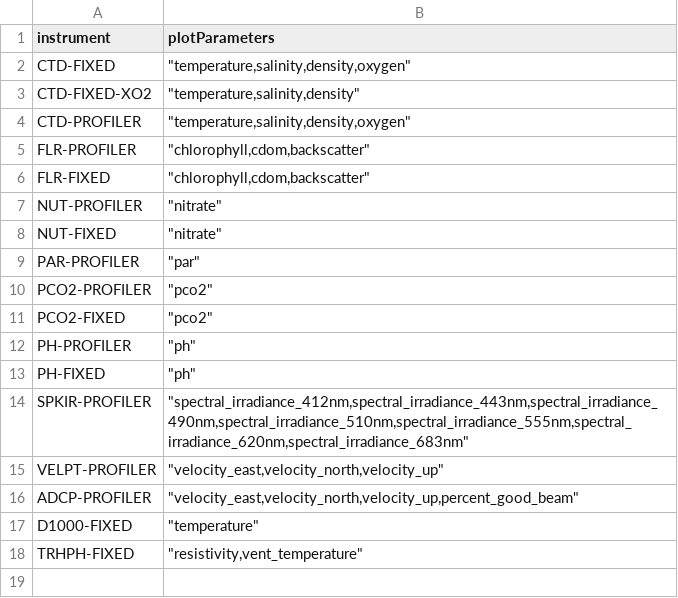
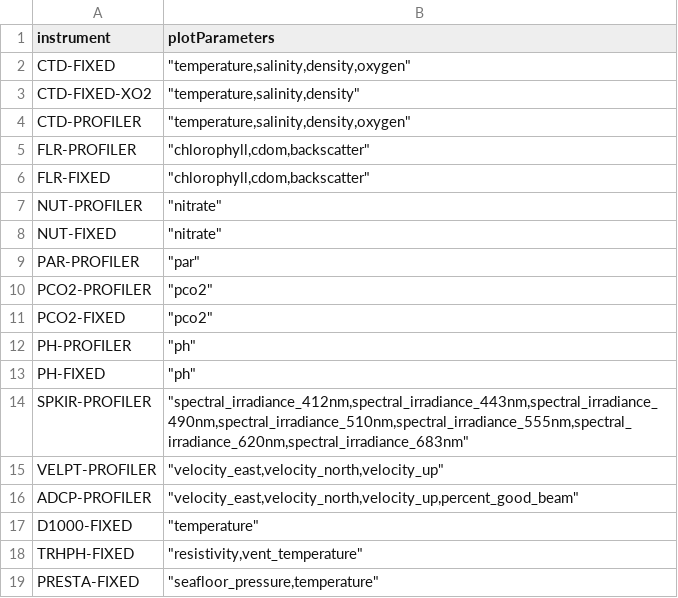
Before and after one commit to OOI-CabledArray/rca-data-tools, a CSV file: rca_data_tools/qaqc/params/plotParameters.csv, drawn as a sheet; the diff names each change by its address in the sheet, - before the commit and + after, or states it on an @@ line.

```diff
--- a/rca_data_tools/qaqc/params/plotParameters.csv
+++ b/rca_data_tools/qaqc/params/plotParameters.csv
+row 19: PRESTA-FIXED | "seafloor_pressure,temperature"
```
Also changed, not shown: rca_data_tools/qaqc/params/localRanges.csv, rca_data_tools/qaqc/params/sitesDictionary.csv, 2 other files.
